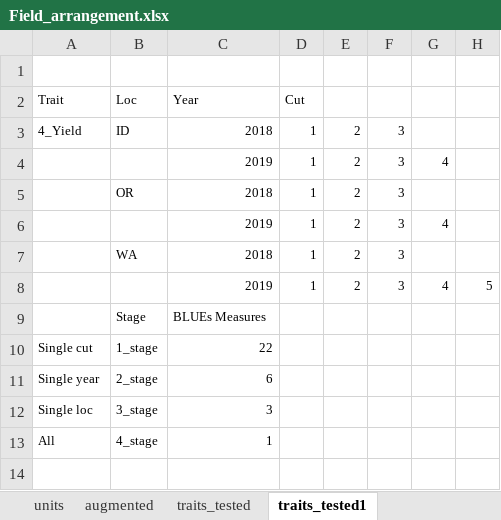
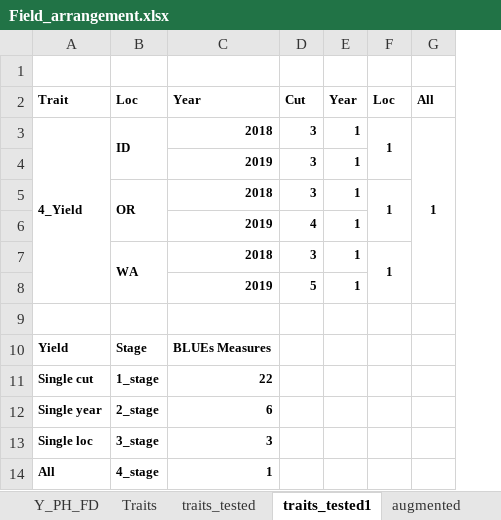
Before and after one commit to cculma/Norberg_2020, an Excel workbook: spatial_distribution/Field_arrangement.xlsx, sheet traits_tested1, drawn as a sheet; values as stored, in another font and other column widths than the file's, no borders; removed rows and columns are numbered as before the commit, all else as after; the diff names each change by its address in the sheet, - before the commit and + after, or states it on an @@ line.

```diff
--- a/spatial_distribution/Field_arrangement.xlsx (sheet traits_tested1)
+++ b/spatial_distribution/Field_arrangement.xlsx (sheet traits_tested1)
-sheet tab: units
+sheet tab: Traits
@@ sheet tab order changed: Y_PH_FD | Traits | traits_tested | traits_tested1 | augmented @@
+column D, rows 2-8: Cut | 3 | 3 | 3 | 4 | 3 | 5
-column E, rows 3-8: all 2
-column F, rows 3-8: all 3
-column G, rows 4-8: 4 |  | 4 |  | 4
-column H, row 8: 5
+column F, rows 2-7: Loc | 1 |  | 1 |  | 1
+column G, rows 2-3: All | 1
-A2:C3 bold: off
+A2:C3 bold: on
-E2: Cut
+E2: Year
-E2:E8 bold: off
+E2:E8 bold: on
+A3:A8 merged
+B3:B4 merged
-C4 bold: off
+C4 bold: on
-B5:C5 bold: off
+B5:C5 bold: on
+B5:B6 merged
-C6 bold: off
+C6 bold: on
-B7:C7 bold: off
+B7:C7 bold: on
+B7:B8 merged
-C8 bold: off
+C8 bold: on
+row 9: (empty)
-A10: (empty)
+A10: Yield
-B10:C10 bold: off
+B10:C10 bold: on
-A11:C14 bold: off
+A11:C14 bold: on
```
Also changed, not shown: sheet cols_rows, sheet traits_tested, sheet variance_explained, sheet Traits, sheet Steves_arrangement, sheet Y_PH_FD, other sheet tabs, charts or pictures, 2 other files.
